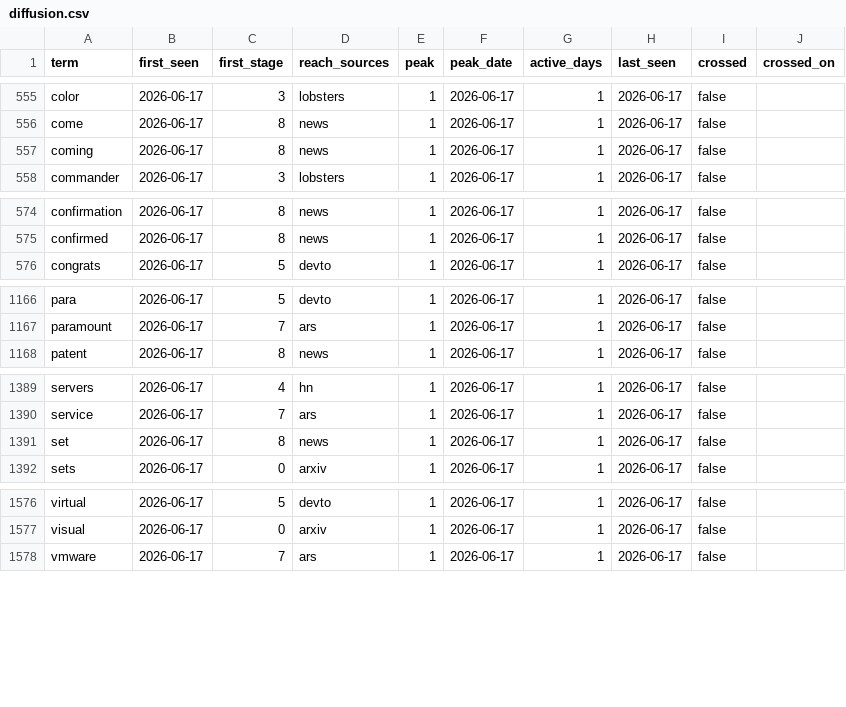
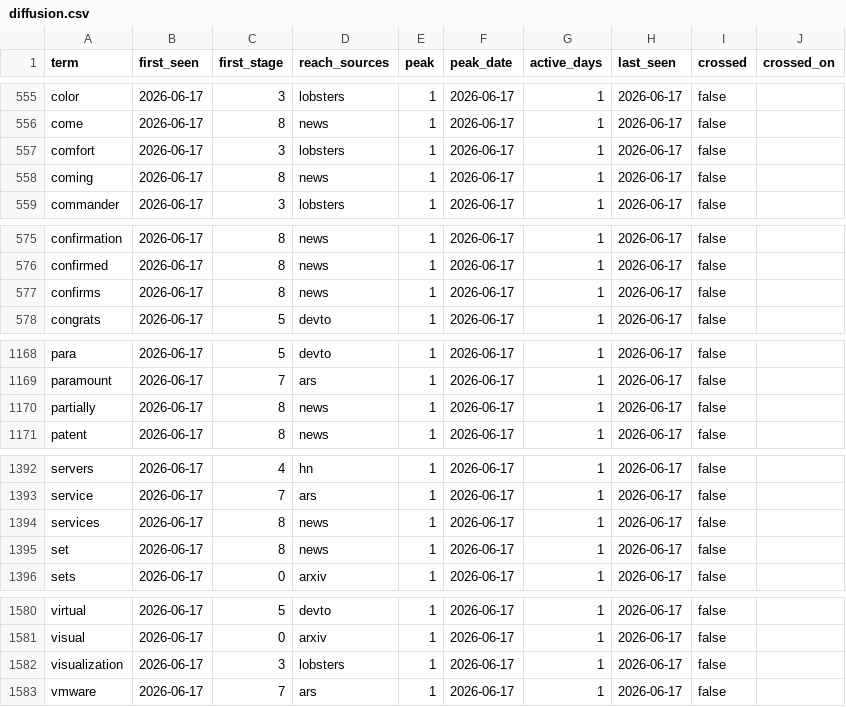
Before and after one commit to Mattbusel/tech-oracle, a CSV file: docs/dataset/diffusion.csv, drawn as a sheet; only a part is shown, gaps mark what is left out; the diff covers the shown part only.

```diff
--- a/docs/dataset/diffusion.csv
+++ b/docs/dataset/diffusion.csv
@@ -556,2 +556,3 @@ term,first_seen,first_stage,reach_sources,peak,peak_date,active_days,last_seen,c
 "come","2026-06-17",8,"news",1,"2026-06-17",1,"2026-06-17",false,""
+"comfort","2026-06-17",3,"lobsters",1,"2026-06-17",1,"2026-06-17",false,""
 "coming","2026-06-17",8,"news",1,"2026-06-17",1,"2026-06-17",false,""
@@ -575,2 +576,3 @@ term,first_seen,first_stage,reach_sources,peak,peak_date,active_days,last_seen,c
 "confirmed","2026-06-17",8,"news",1,"2026-06-17",1,"2026-06-17",false,""
+"confirms","2026-06-17",8,"news",1,"2026-06-17",1,"2026-06-17",false,""
 "congrats","2026-06-17",5,"devto",1,"2026-06-17",1,"2026-06-17",false,""
@@ -1167,2 +1169,3 @@ term,first_seen,first_stage,reach_sources,peak,peak_date,active_days,last_seen,c
 "paramount","2026-06-17",7,"ars",1,"2026-06-17",1,"2026-06-17",false,""
+"partially","2026-06-17",8,"news",1,"2026-06-17",1,"2026-06-17",false,""
 "patent","2026-06-17",8,"news",1,"2026-06-17",1,"2026-06-17",false,""
@@ -1390,2 +1393,3 @@ term,first_seen,first_stage,reach_sources,peak,peak_date,active_days,last_seen,c
 "service","2026-06-17",7,"ars",1,"2026-06-17",1,"2026-06-17",false,""
+"services","2026-06-17",8,"news",1,"2026-06-17",1,"2026-06-17",false,""
 "set","2026-06-17",8,"news",1,"2026-06-17",1,"2026-06-17",false,""
@@ -1577,2 +1581,3 @@ term,first_seen,first_stage,reach_sources,peak,peak_date,active_days,last_seen,c
 "visual","2026-06-17",0,"arxiv",1,"2026-06-17",1,"2026-06-17",false,""
+"visualization","2026-06-17",3,"lobsters",1,"2026-06-17",1,"2026-06-17",false,""
 "vmware","2026-06-17",7,"ars",1,"2026-06-17",1,"2026-06-17",false,""
```
Also changed, not shown: 1 edited cell elsewhere in this file, 22 other files.
